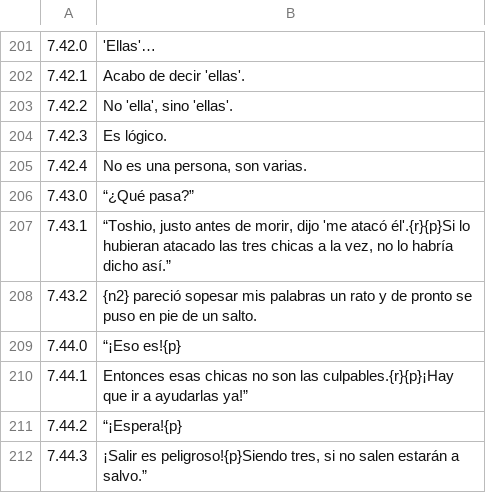
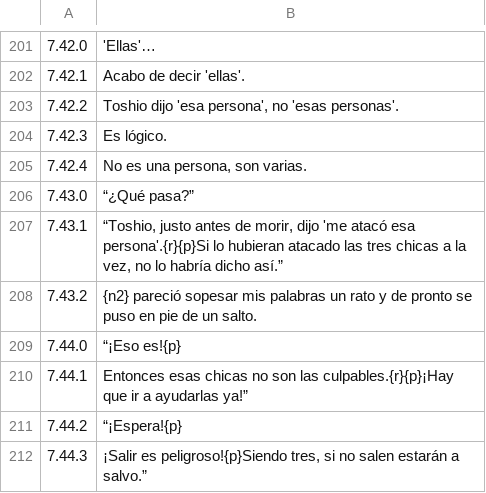
Before and after one commit to Secabel/Kamaitachi-no-Yoru, a TSV file: traduccion/es_07.tsv, drawn as a sheet; only a part is shown, gaps mark what is left out.

```diff
--- a/traduccion/es_07.tsv
+++ b/traduccion/es_07.tsv
@@ -202,3 +202,3 @@
 7.42.1	Acabo de decir 'ellas'.
-7.42.2	No 'ella', sino 'ellas'.
+7.42.2	Toshio dijo 'esa persona', no 'esas personas'.
 7.42.3	Es lógico.
@@ -206,3 +206,3 @@
 7.43.0	“¿Qué pasa?”
-7.43.1	“Toshio, justo antes de morir, dijo 'me atacó él'.{r}{p}Si lo hubieran atacado las tres chicas a la vez, no lo habría dicho así.”
+7.43.1	“Toshio, justo antes de morir, dijo 'me atacó esa persona'.{r}{p}Si lo hubieran atacado las tres chicas a la vez, no lo habría dicho así.”
 7.43.2	{n2} pareció sopesar mis palabras un rato y de pronto se puso en pie de un salto.
```
Also changed, not shown: traduccion/es_01.tsv, traduccion/es_09.tsv, 6 other files.
